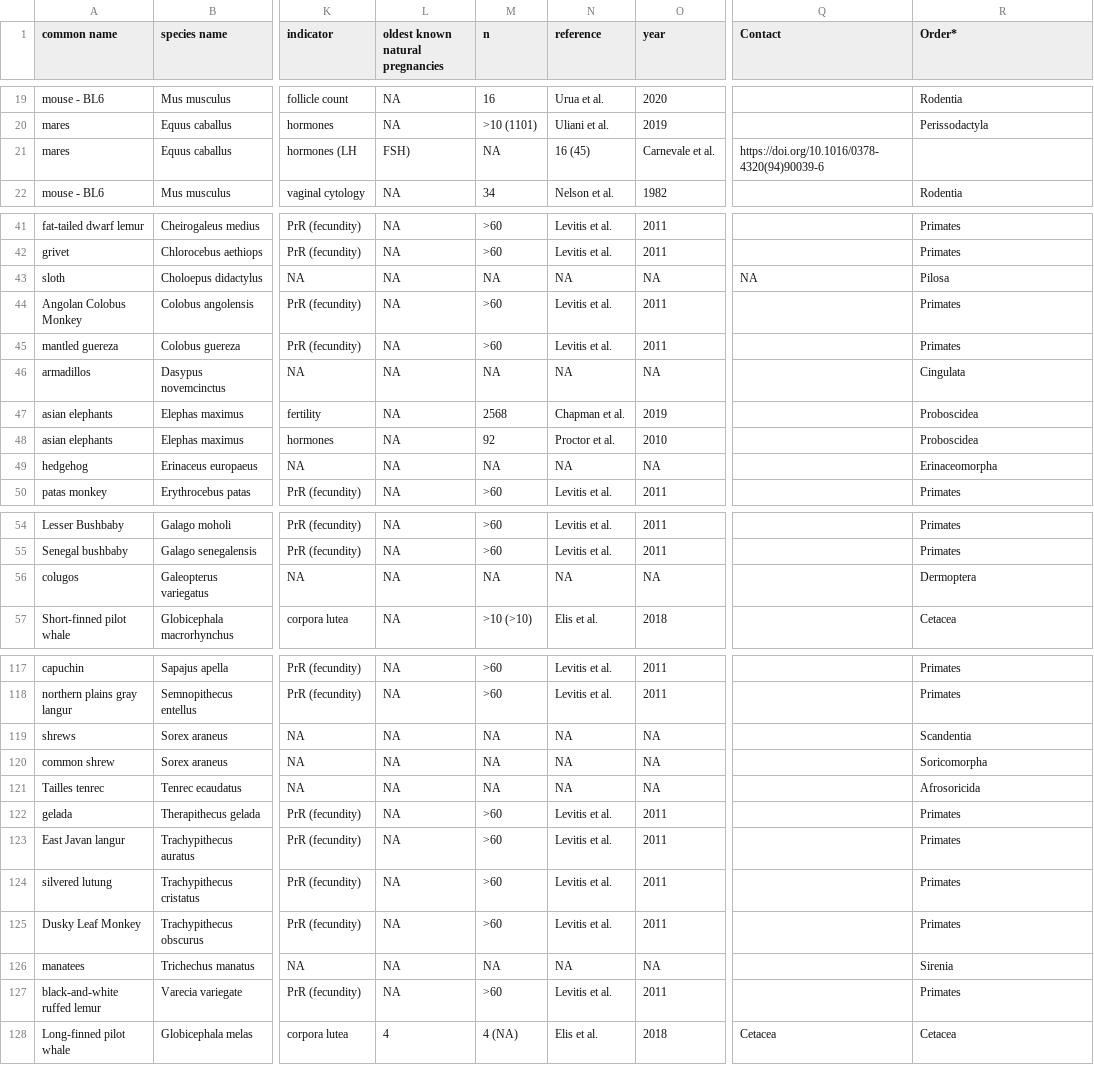
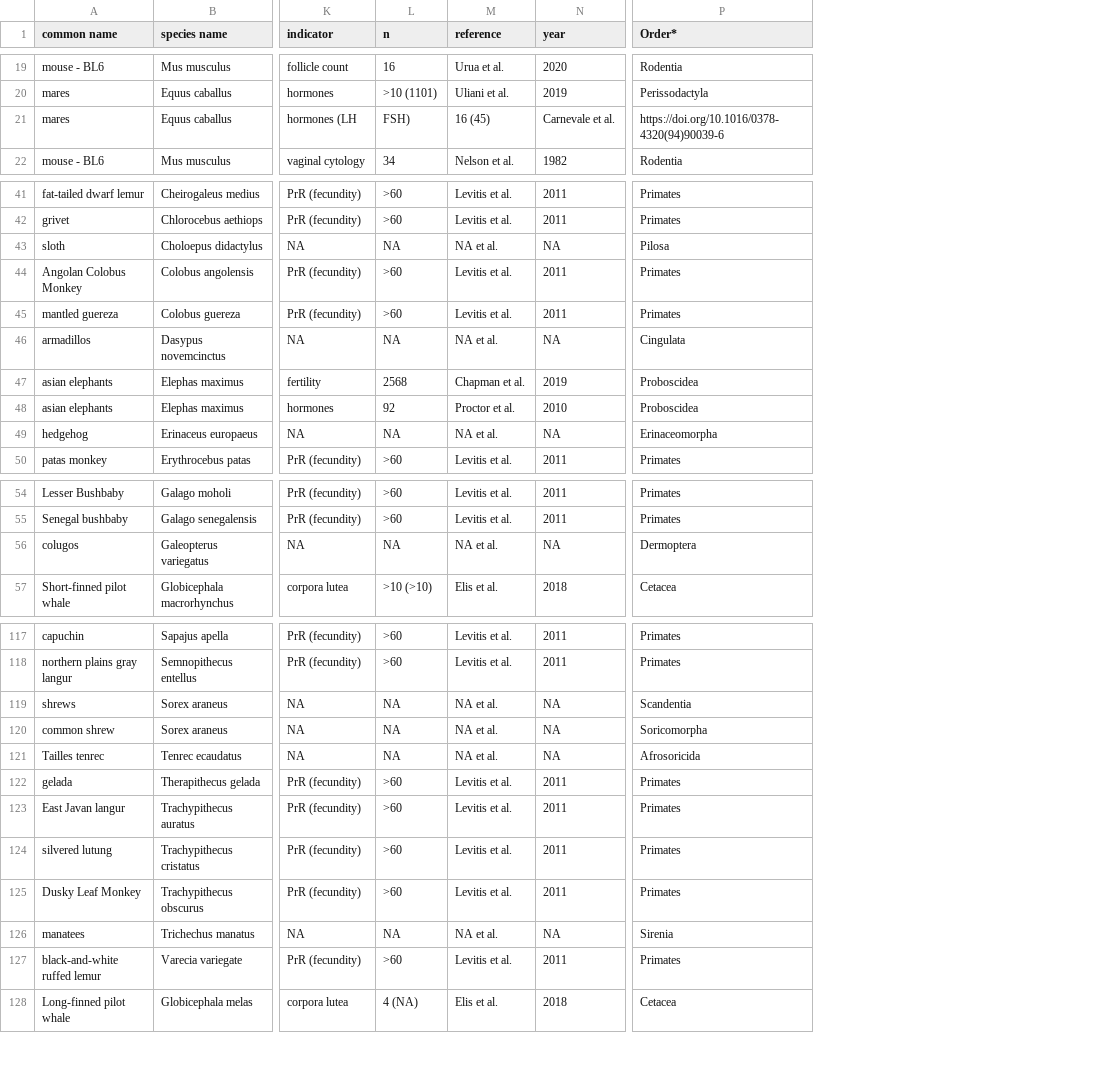
Before and after one commit to goncalves-lab/ERP, a CSV file: erp.csv, drawn as a sheet; only a part is shown, gaps mark what is left out; removed rows and columns are numbered as before the commit, all else as after; the diff covers the shown part only; the diff names each change by its address in the sheet, - before the commit and + after, or states it on an @@ line.

```diff
--- a/erp.csv
+++ b/erp.csv
-column L (oldest known natural pregnancies), rows 19-22: NA | NA | FSH) | NA; rows 41-50: all NA; rows 54-57: all NA; rows 117-128: NA | NA | NA | NA | NA | NA | NA | NA | NA | NA | NA | 4
-column Q (Contact), row 21: https://doi.org/10.1016/0378-4320(94)90039-6; row 43: NA; row 128: Cetacea
-L21 (n): NA
+L21 (n): FSH)
-P21 (Order*): (empty)
+P21 (Order*): https://doi.org/10.1016/0378-4320(94)90039-6
-M43 (reference): NA
+M43 (reference): NA et al.
-M46 (reference): NA
+M46 (reference): NA et al.
-M49 (reference): NA
+M49 (reference): NA et al.
-M56 (reference): NA
+M56 (reference): NA et al.
-M119:M121 (reference): NA
+M119:M121 (reference): NA et al.
-M126 (reference): NA
+M126 (reference): NA et al.
```
Also changed, not shown: 18 edited cells elsewhere in this file.
